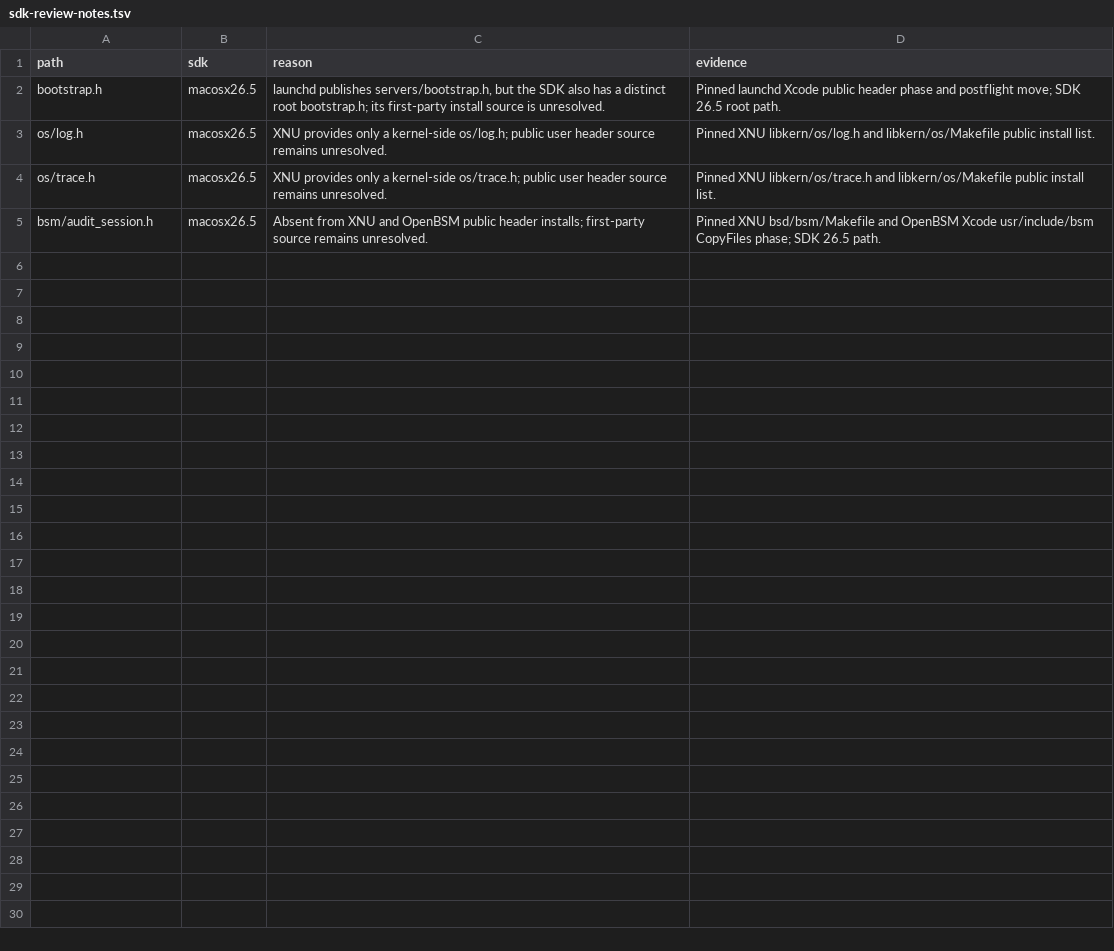
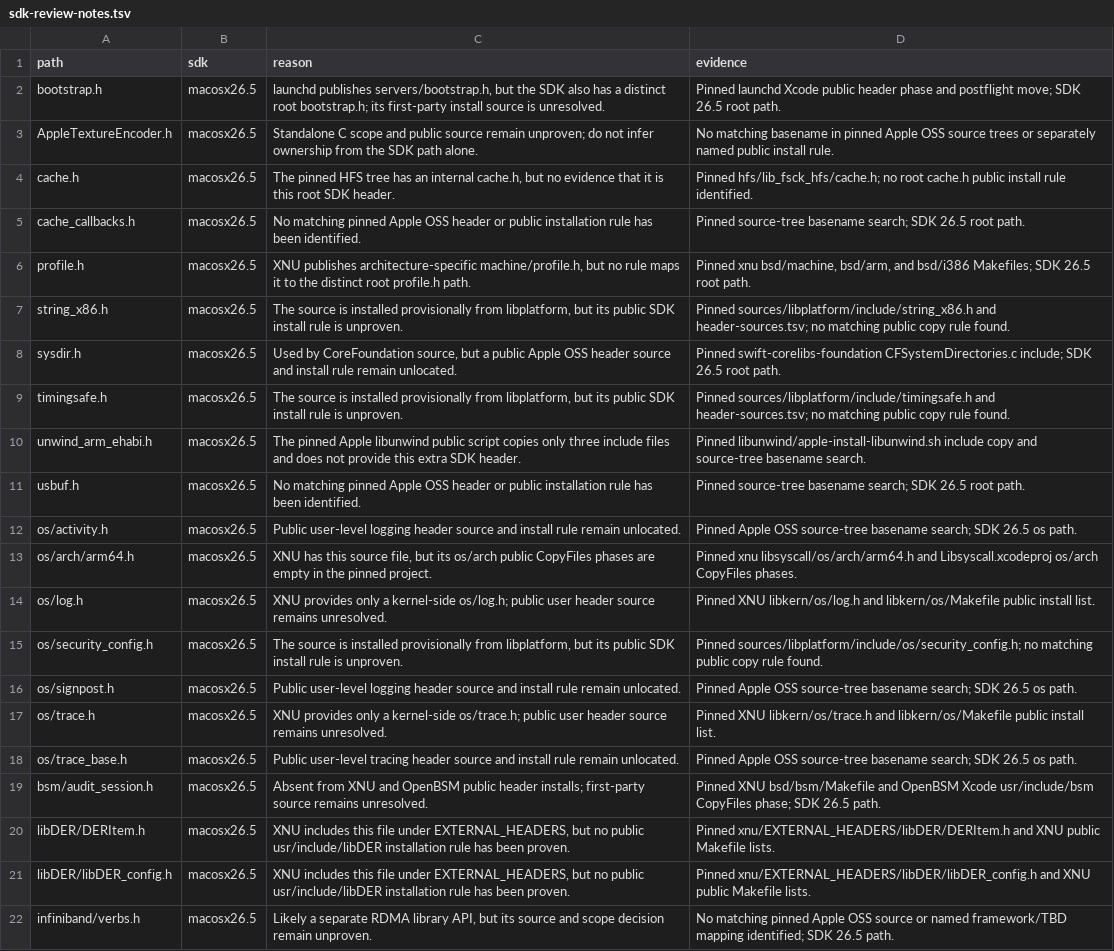
Before and after one commit to hermeticbuild/apple-oss-c-sdk, a TSV file: inputs/sdk-review-notes.tsv, drawn as a sheet; the diff names each change by its address in the sheet, - before the commit and + after, or states it on an @@ line.

Commit message:
Record provenance questions for every pending SDK header

```diff
--- a/inputs/sdk-review-notes.tsv
+++ b/inputs/sdk-review-notes.tsv
+row 3: AppleTextureEncoder.h | macosx26.5 | Standalone C scope and public source remain unproven; do not infer ownership from the SDK path alone. | No matching basename in pinned Apple OSS source trees or separately named public install rule.
+row 4: cache.h | macosx26.5 | The pinned HFS tree has an internal cache.h, but no evidence that it is this root SDK header. | Pinned hfs/lib_fsck_hfs/cache.h; no root cache.h public install rule identified.
+row 5: cache_callbacks.h | macosx26.5 | No matching pinned Apple OSS header or public installation rule has been identified. | Pinned source-tree basename search; SDK 26.5 root path.
+row 6: profile.h | macosx26.5 | XNU publishes architecture-specific machine/profile.h, but no rule maps it to the distinct root profile.h path. | Pinned xnu bsd/machine, bsd/arm, and bsd/i386 Makefiles; SDK 26.5 root path.
+row 7: string_x86.h | macosx26.5 | The source is installed provisionally from libplatform, but its public SDK install rule is unproven. | Pinned sources/libplatform/include/string_x86.h and header-sources.tsv; no matching public copy rule found.
+row 8: sysdir.h | macosx26.5 | Used by CoreFoundation source, but a public Apple OSS header source and install rule remain unlocated. | Pinned swift-corelibs-foundation CFSystemDirectories.c include; SDK 26.5 root path.
+row 9: timingsafe.h | macosx26.5 | The source is installed provisionally from libplatform, but its public SDK install rule is unproven. | Pinned sources/libplatform/include/timingsafe.h and header-sources.tsv; no matching public copy rule found.
+row 10: unwind_arm_ehabi.h | macosx26.5 | The pinned Apple libunwind public script copies only three include files and does not provide this extra SDK header. | Pinned libunwind/apple-install-libunwind.sh include copy and source-tree basename search.
+row 11: usbuf.h | macosx26.5 | No matching pinned Apple OSS header or public installation rule has been identified. | Pinned source-tree basename search; SDK 26.5 root path.
+row 12: os/activity.h | macosx26.5 | Public user-level logging header source and install rule remain unlocated. | Pinned Apple OSS source-tree basename search; SDK 26.5 os path.
+row 13: os/arch/arm64.h | macosx26.5 | XNU has this source file, but its os/arch public CopyFiles phases are empty in the pinned project. | Pinned xnu libsyscall/os/arch/arm64.h and Libsyscall.xcodeproj os/arch CopyFiles phases.
+row 15: os/security_config.h | macosx26.5 | The source is installed provisionally from libplatform, but its public SDK install rule is unproven. | Pinned sources/libplatform/include/os/security_config.h; no matching public copy rule found.
+row 16: os/signpost.h | macosx26.5 | Public user-level logging header source and install rule remain unlocated. | Pinned Apple OSS source-tree basename search; SDK 26.5 os path.
+row 18: os/trace_base.h | macosx26.5 | Public user-level tracing header source and install rule remain unlocated. | Pinned Apple OSS source-tree basename search; SDK 26.5 os path.
+row 20: libDER/DERItem.h | macosx26.5 | XNU includes this file under EXTERNAL_HEADERS, but no public usr/include/libDER installation rule has been proven. | Pinned xnu/EXTERNAL_HEADERS/libDER/DERItem.h and XNU public Makefile lists.
+row 21: libDER/libDER_config.h | macosx26.5 | XNU includes this file under EXTERNAL_HEADERS, but no public usr/include/libDER installation rule has been proven. | Pinned xnu/EXTERNAL_HEADERS/libDER/libDER_config.h and XNU public Makefile lists.
+row 22: infiniband/verbs.h | macosx26.5 | Likely a separate RDMA library API, but its source and scope decision remain unproven. | No matching pinned Apple OSS source or named framework/TBD mapping identified; SDK 26.5 path.
```
Also changed, not shown: 4 other files.
